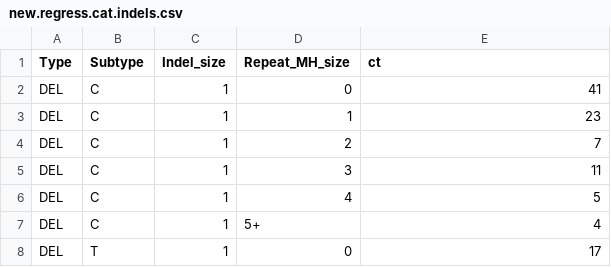
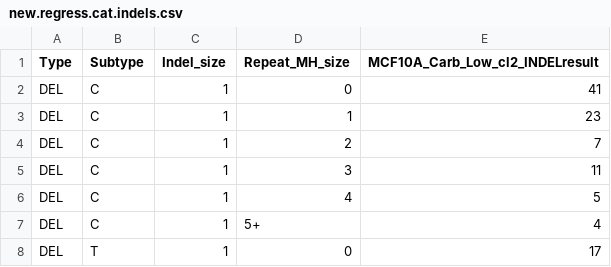
Before and after one commit to steverozen/ICAMS, a CSV file: inst/extdata/new.regress.cat.indels.csv, drawn as a sheet; only a part is shown.

Commit message:
Updated regression dat for function TestMakeCatalogFromStrelkaIDVCFs

```diff
--- a/inst/extdata/new.regress.cat.indels.csv
+++ b/inst/extdata/new.regress.cat.indels.csv
@@ -1,2 +1,2 @@
-Type,Subtype,Indel_size,Repeat_MH_size,ct
+Type,Subtype,Indel_size,Repeat_MH_size,MCF10A_Carb_Low_cl2_INDELresult
 DEL,C,1,0,41
```
